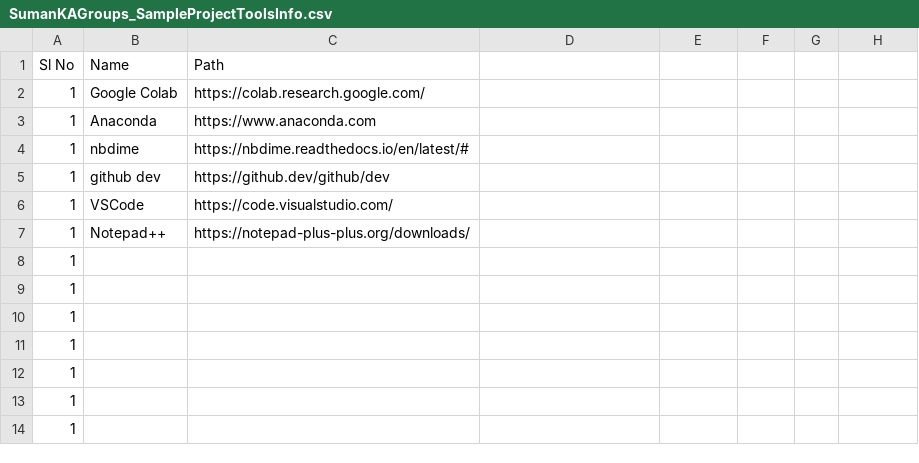
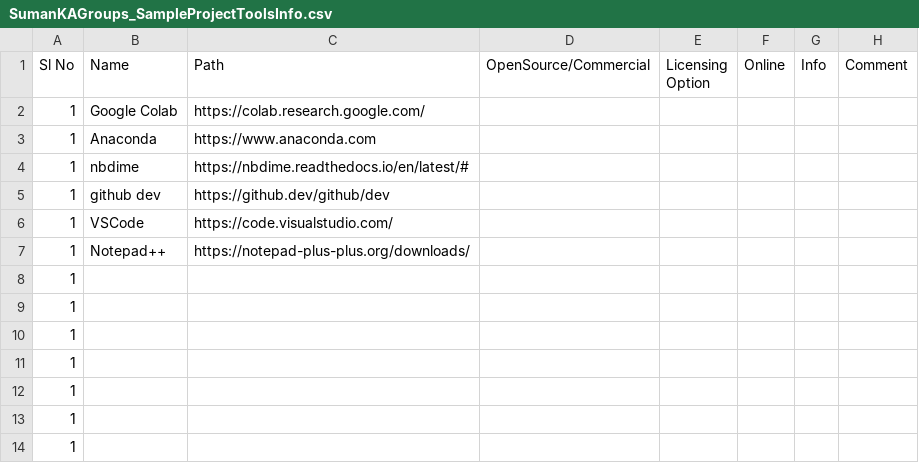
Before and after one commit to suman-komarla-adinarayana-groups/SumanKAGroups_MarketBusinessAnalytics_IndiaInternationalBusinessInfo, a CSV file: SumanKAGroups_SampleProjectToolsInfo/SumanKAGroups_SampleProjectToolsInfo.csv, drawn as a sheet; the diff names each change by its address in the sheet, - before the commit and + after, or states it on an @@ line.

Commit message:
Update SumanKAGroups_SampleProjectToolsInfo.csv

```diff
--- a/SumanKAGroups_SampleProjectToolsInfo/SumanKAGroups_SampleProjectToolsInfo.csv
+++ b/SumanKAGroups_SampleProjectToolsInfo/SumanKAGroups_SampleProjectToolsInfo.csv
-D1: (empty)
+D1: OpenSource/Commercial
-E1: (empty)
+E1: Licensing Option
-F1: (empty)
+F1: Online
-G1: (empty)
+G1: Info
-H1: (empty)
+H1: Comment
```
